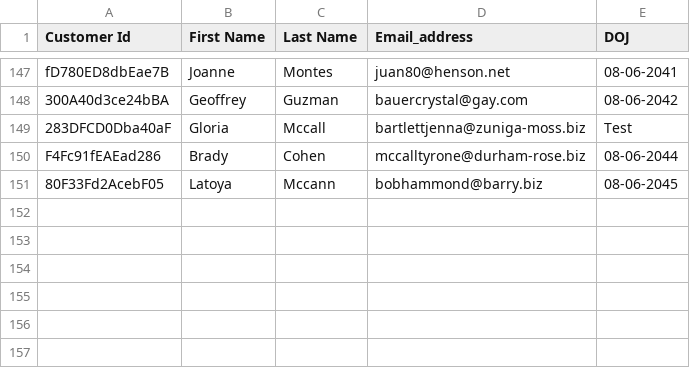
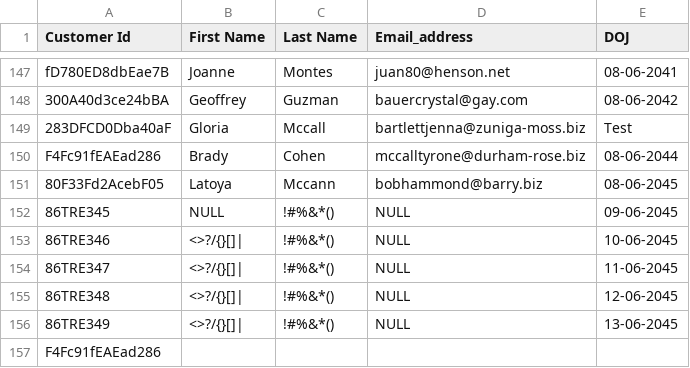
Before and after one commit to rsvijay2009/onenessdata, a CSV file: src/uploads/customers-100.csv, drawn as a sheet; only a part is shown, gaps mark what is left out; the diff names each change by its address in the sheet, - before the commit and + after, or states it on an @@ line.

Commit message:
NULL and others data implementation

```diff
--- a/src/uploads/customers-100.csv
+++ b/src/uploads/customers-100.csv
+row 152: 86TRE345 | NULL | !#%&*() | NULL | 09-06-2045
+row 153: 86TRE346 | <>?/{}[]| | !#%&*() | NULL | 10-06-2045
+row 154: 86TRE347 | <>?/{}[]| | !#%&*() | NULL | 11-06-2045
+row 155: 86TRE348 | <>?/{}[]| | !#%&*() | NULL | 12-06-2045
+row 156: 86TRE349 | <>?/{}[]| | !#%&*() | NULL | 13-06-2045
+row 157: F4Fc91fEAEad286
```
Also changed, not shown: 5 other files.
